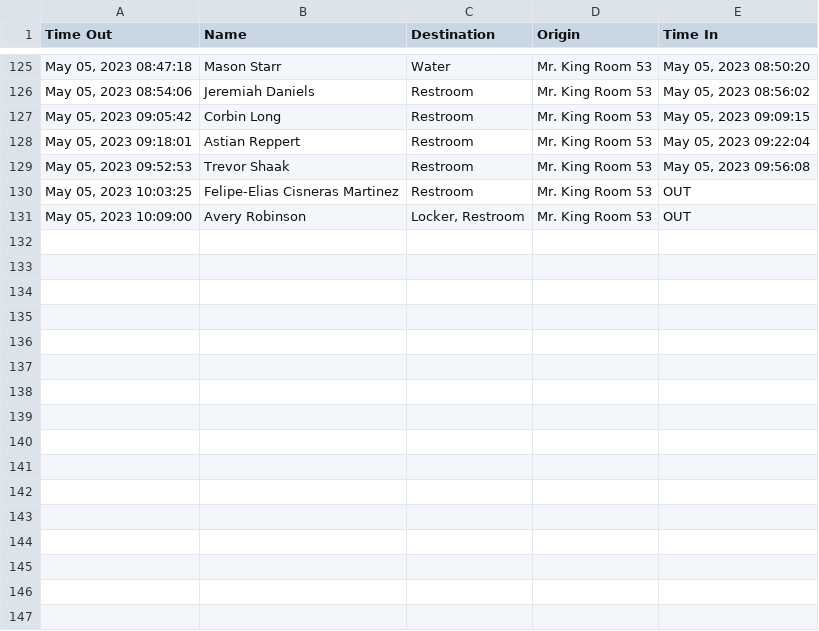
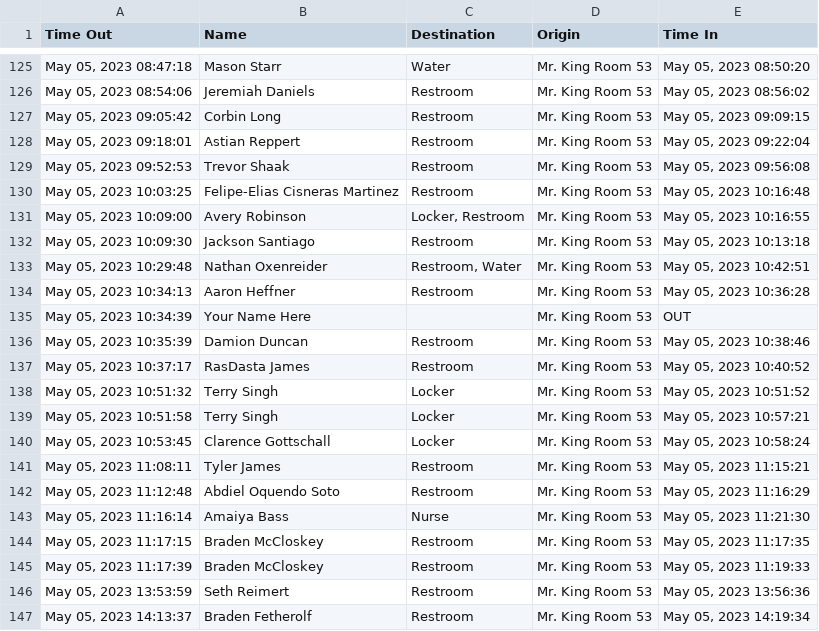
Before and after one commit to MrKing-dev/raspi_qr_passes, a CSV file: qr_passes_final/SignoutList2022.csv, drawn as a sheet; only a part is shown, gaps mark what is left out.

Commit message:
M qr_passes_final/SignoutList2022.csv

```diff
--- a/qr_passes_final/SignoutList2022.csv
+++ b/qr_passes_final/SignoutList2022.csv
@@ -129,3 +129,19 @@ Time Out,Name,Destination,Origin,Time In
 "May 05, 2023 09:52:53",Trevor Shaak,Restroom,Mr. King Room 53,"May 05, 2023 09:56:08"
-"May 05, 2023 10:03:25",Felipe-Elias Cisneras Martinez,Restroom,Mr. King Room 53,OUT
-"May 05, 2023 10:09:00",Avery Robinson,"Locker, Restroom",Mr. King Room 53,OUT
+"May 05, 2023 10:03:25",Felipe-Elias Cisneras Martinez,Restroom,Mr. King Room 53,"May 05, 2023 10:16:48"
+"May 05, 2023 10:09:00",Avery Robinson,"Locker, Restroom",Mr. King Room 53,"May 05, 2023 10:16:55"
+"May 05, 2023 10:09:30",Jackson Santiago,Restroom,Mr. King Room 53,"May 05, 2023 10:13:18"
+"May 05, 2023 10:29:48",Nathan Oxenreider,"Restroom, Water",Mr. King Room 53,"May 05, 2023 10:42:51"
+"May 05, 2023 10:34:13",Aaron Heffner,Restroom,Mr. King Room 53,"May 05, 2023 10:36:28"
+"May 05, 2023 10:34:39",Your Name Here,,Mr. King Room 53,OUT
+"May 05, 2023 10:35:39",Damion Duncan,Restroom,Mr. King Room 53,"May 05, 2023 10:38:46"
+"May 05, 2023 10:37:17",RasDasta James,Restroom,Mr. King Room 53,"May 05, 2023 10:40:52"
+"May 05, 2023 10:51:32",Terry Singh,Locker,Mr. King Room 53,"May 05, 2023 10:51:52"
+"May 05, 2023 10:51:58",Terry Singh,Locker,Mr. King Room 53,"May 05, 2023 10:57:21"
+"May 05, 2023 10:53:45",Clarence Gottschall,Locker,Mr. King Room 53,"May 05, 2023 10:58:24"
+"May 05, 2023 11:08:11",Tyler James,Restroom,Mr. King Room 53,"May 05, 2023 11:15:21"
+"May 05, 2023 11:12:48",Abdiel Oquendo Soto,Restroom,Mr. King Room 53,"May 05, 2023 11:16:29"
+"May 05, 2023 11:16:14",Amaiya Bass,Nurse,Mr. King Room 53,"May 05, 2023 11:21:30"
+"May 05, 2023 11:17:15",Braden McCloskey,Restroom,Mr. King Room 53,"May 05, 2023 11:17:35"
+"May 05, 2023 11:17:39",Braden McCloskey,Restroom,Mr. King Room 53,"May 05, 2023 11:19:33"
+"May 05, 2023 13:53:59",Seth Reimert,Restroom,Mr. King Room 53,"May 05, 2023 13:56:36"
+"May 05, 2023 14:13:37",Braden Fetherolf,Restroom,Mr. King Room 53,"May 05, 2023 14:19:34"
```
